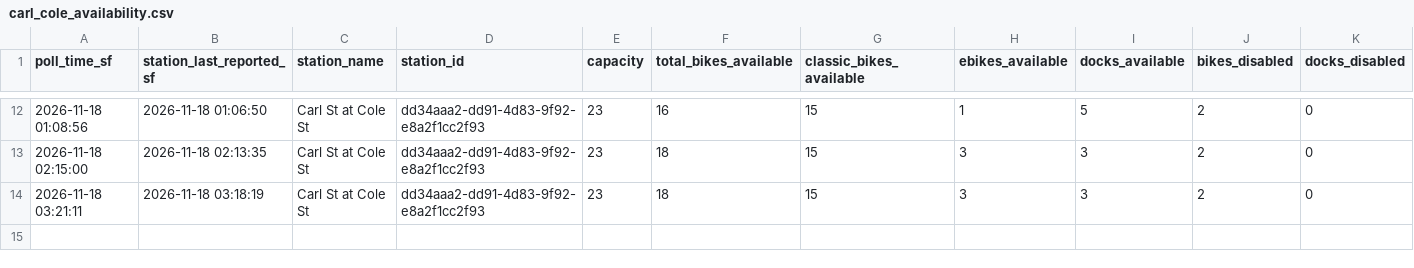
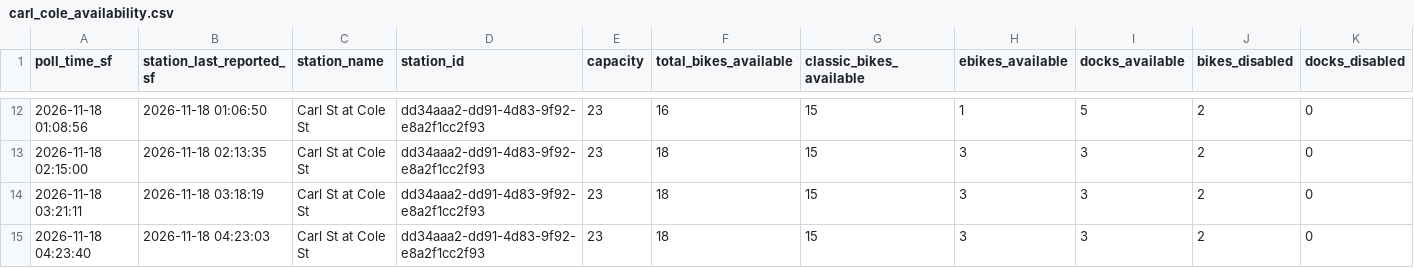
Before and after one commit to isaac-cardenas-789/IE174-Project, a CSV file: carl_cole_availability.csv, drawn as a sheet; only a part is shown, gaps mark what is left out; rows hold the shown columns only; the diff names each change by its address in the sheet, - before the commit and + after, or states it on an @@ line.

```diff
--- a/carl_cole_availability.csv
+++ b/carl_cole_availability.csv
+row 15: 2026-11-18 04:23:40 | 2026-11-18 04:23:03 | Carl St at Cole St | dd34aaa2-dd91-4d83-9f92-e8a2f1cc2f93 | 23 | 18 | 15 | 3 | 3 | 2 | 0
```
